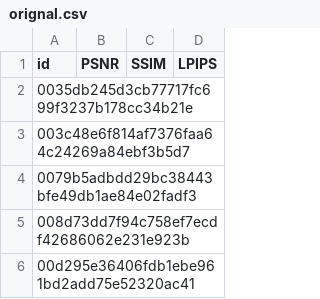
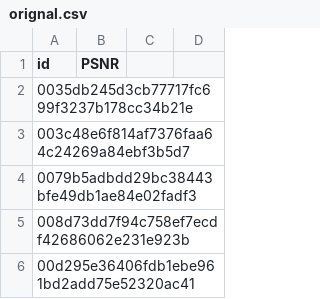
Before and after one commit to JamesChen2003/FastRLVAR, a CSV file: Infinity/orignal.csv, drawn as a sheet; only a part is shown; the diff names each change by its address in the sheet, - before the commit and + after, or states it on an @@ line.

```diff
--- a/Infinity/orignal.csv
+++ b/Infinity/orignal.csv
-C1: SSIM
+C1: (empty)
-D1: LPIPS
+D1: (empty)
```
Also changed, not shown: 48 other files.
